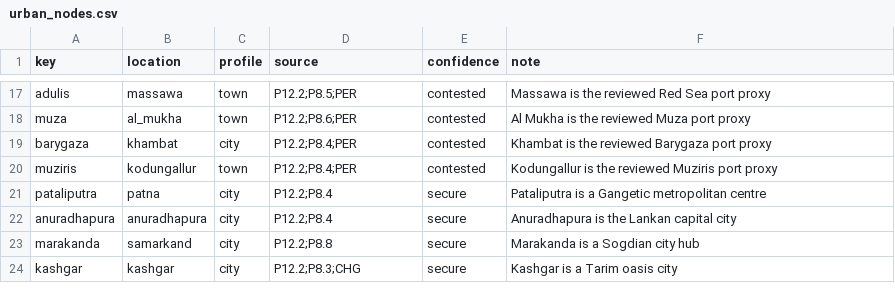
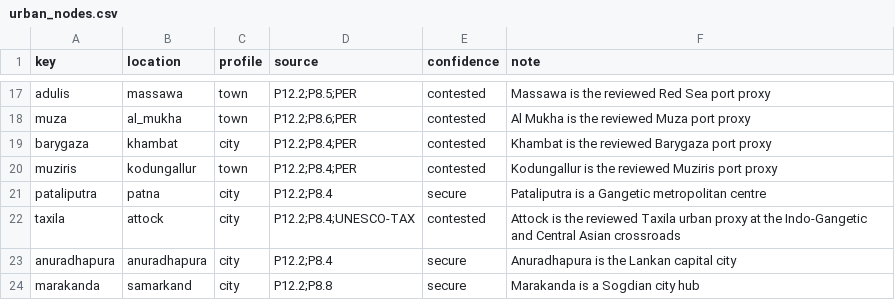
Before and after one commit to Rockydo/antiqvitas, a CSV file: docs/m5/urban_nodes.csv, drawn as a sheet; only a part is shown, gaps mark what is left out; the shorter side is filled out with more unchanged rows; the diff names each change by its address in the sheet, - before the commit and + after, or states it on an @@ line.

Commit message:
m5: add Taxila market proxy

```diff
--- a/docs/m5/urban_nodes.csv
+++ b/docs/m5/urban_nodes.csv
+row 22: taxila | attock | city | P12.2;P8.4;UNESCO-TAX | contested | Attock is the reviewed Taxila urban proxy at the Indo-Gangetic and Central Asian crossroads
```
Also changed, not shown: docs/m5/markets.csv, 7 other files.
